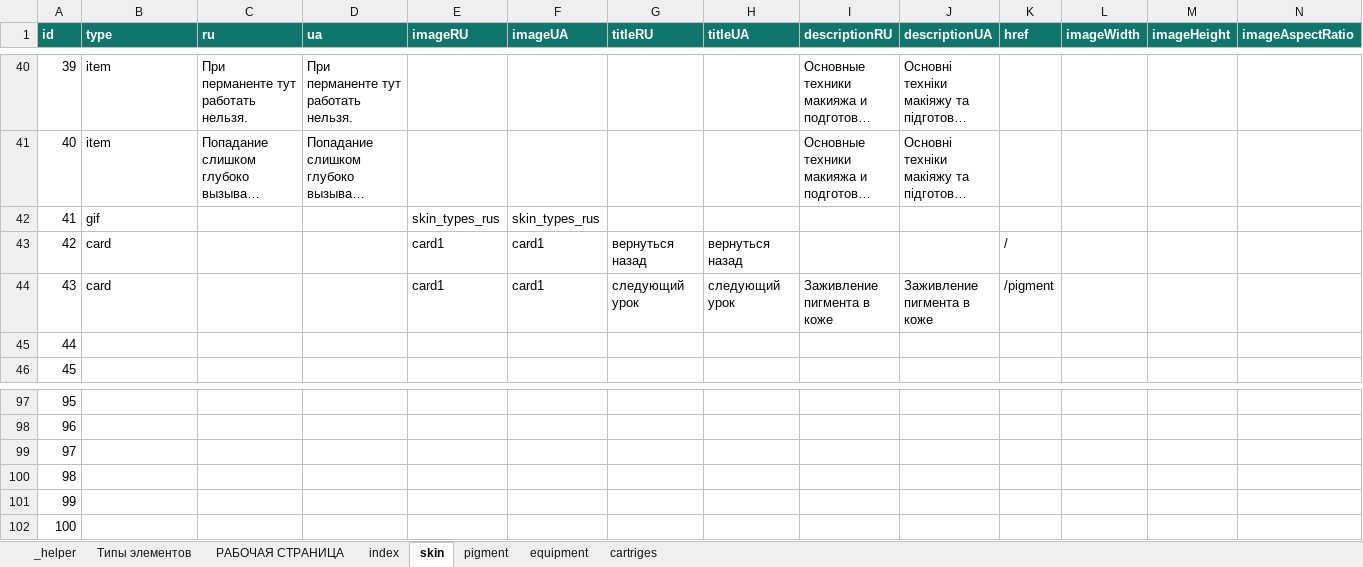
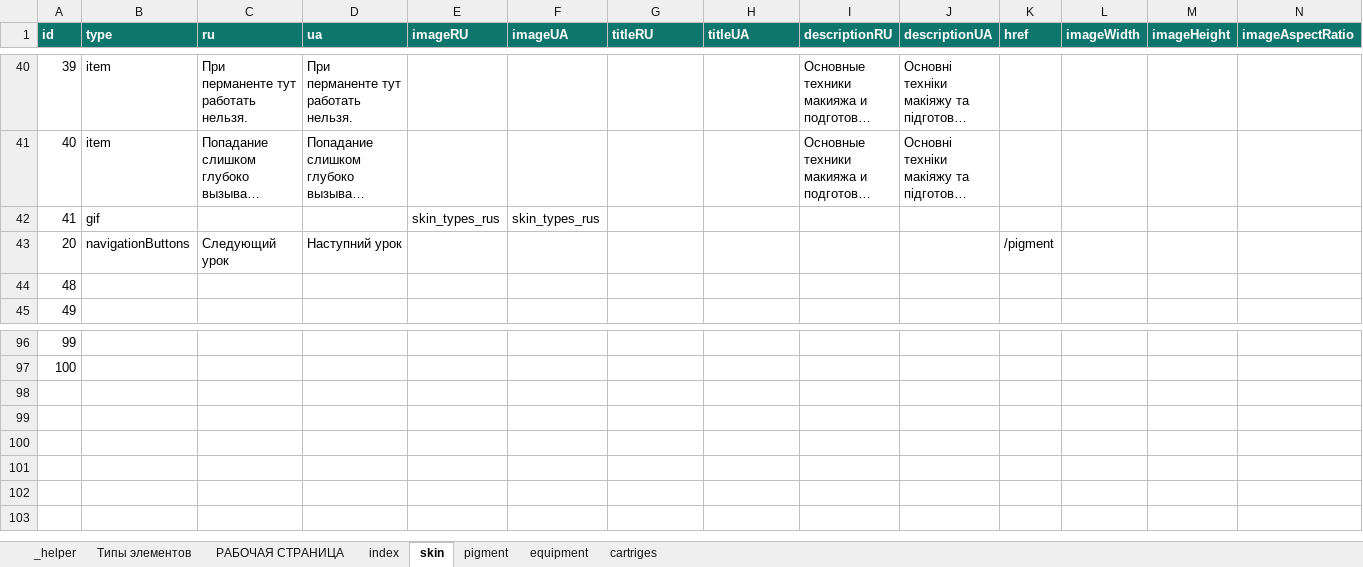
Before and after one commit to EugeneRusinsh1991/namipmu_app, an Excel workbook: src/content/content.xlsx, sheet skin, drawn as a sheet; only a part is shown, gaps mark what is left out; long unchanged cells end in …; values as stored, in another font and other column widths than the file's, no borders; conditional formats not drawn; removed rows and columns are numbered as before the commit, all else as after; rows hold the shown columns only; the diff names each change by its address in the sheet, - before the commit and + after, or states it on an @@ line.

```diff
--- a/src/content/content.xlsx (sheet skin)
+++ b/src/content/content.xlsx (sheet skin)
-row 43: 42 | card |  |  | card1 | card1 | вернуться назад | вернуться назад |  |  | /
-row 44: 43 | card |  |  | card1 | card1 | следующий урок | следующий урок | Заживление пигмента в коже | Заживление пигмента в коже | /pigment
+row 43: 20 | navigationButtons | Следующий урок | Наступний урок |  |  |  |  |  |  | /pigment
@@ column A (id) renumbered between rows 44 and 97 @@
-row 99: 97
-row 100: 98
-row 101: 99
-row 102: 100
```
Also changed, not shown: sheet index, formulas that keep their value, src/content/content_TEMPLATE.xlsx, 8 other files.
